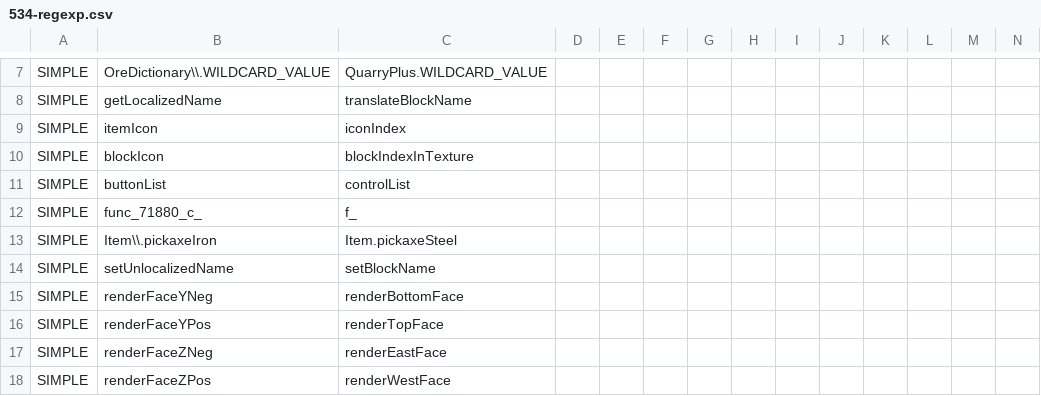
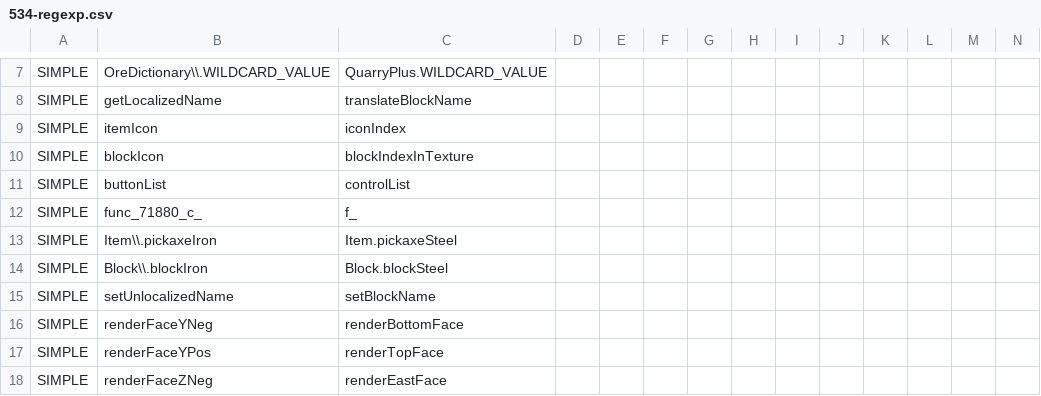
Before and after one commit to yogpstop/QuarryPlus, a CSV file: src/patch/534-regexp.csv, drawn as a sheet; only a part is shown, gaps mark what is left out; the shorter side is filled out with more unchanged rows; rows hold the shown columns only; the diff names each change by its address in the sheet, - before the commit and + after, or states it on an @@ line.

```diff
--- a/src/patch/534-regexp.csv
+++ b/src/patch/534-regexp.csv
+row 14: SIMPLE | Block\\.blockIron | Block.blockSteel
```
Also changed, not shown: src/patch/965-regexp.csv, 3 other files.
